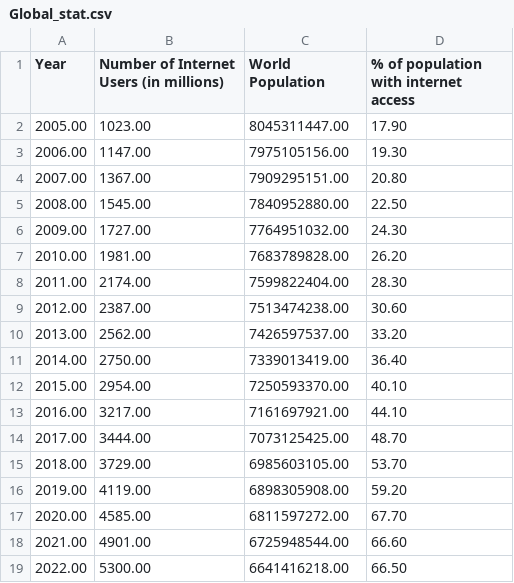
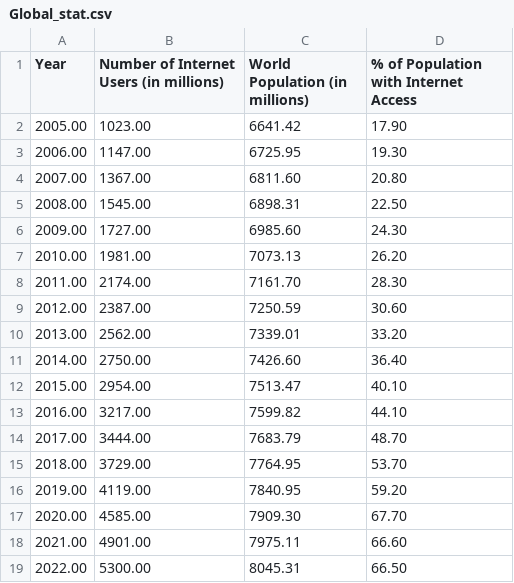
Before and after one commit to jyon0031/assignment2_data, a CSV file: Global_stat.csv, drawn as a sheet.

Commit message:
Update Global_stat.csv

```diff
--- a/Global_stat.csv
+++ b/Global_stat.csv
@@ -1,19 +1,19 @@
-Year,Number of Internet Users (in millions),World Population,% of population with internet access
-2005.00,1023.00,8045311447.00,17.90
-2006.00,1147.00,7975105156.00,19.30
-2007.00,1367.00,7909295151.00,20.80
-2008.00,1545.00,7840952880.00,22.50
-2009.00,1727.00,7764951032.00,24.30
-2010.00,1981.00,7683789828.00,26.20
-2011.00,2174.00,7599822404.00,28.30
-2012.00,2387.00,7513474238.00,30.60
-2013.00,2562.00,7426597537.00,33.20
-2014.00,2750.00,7339013419.00,36.40
-2015.00,2954.00,7250593370.00,40.10
-2016.00,3217.00,7161697921.00,44.10
-2017.00,3444.00,7073125425.00,48.70
-2018.00,3729.00,6985603105.00,53.70
-2019.00,4119.00,6898305908.00,59.20
-2020.00,4585.00,6811597272.00,67.70
-2021.00,4901.00,6725948544.00,66.60
-2022.00,5300.00,6641416218.00,66.50
+Year, Number of Internet Users (in millions), World Population (in millions), % of Population with Internet Access
+2005.00, 1023.00, 6641.42, 17.90
+2006.00, 1147.00, 6725.95, 19.30
+2007.00, 1367.00, 6811.60, 20.80
+2008.00, 1545.00, 6898.31, 22.50
+2009.00, 1727.00, 6985.60, 24.30
+2010.00, 1981.00, 7073.13, 26.20
+2011.00, 2174.00, 7161.70, 28.30
+2012.00, 2387.00, 7250.59, 30.60
+2013.00, 2562.00, 7339.01, 33.20
+2014.00, 2750.00, 7426.60, 36.40
+2015.00, 2954.00, 7513.47, 40.10
+2016.00, 3217.00, 7599.82, 44.10
+2017.00, 3444.00, 7683.79, 48.70
+2018.00, 3729.00, 7764.95, 53.70
+2019.00, 4119.00, 7840.95, 59.20
+2020.00, 4585.00, 7909.30, 67.70
+2021.00, 4901.00, 7975.11, 66.60
+2022.00, 5300.00, 8045.31, 66.50
```
